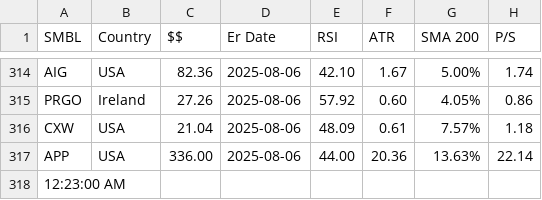
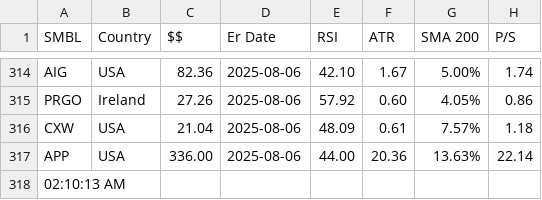
Before and after one commit to rkpanjiyar/tools, a CSV file: data/output-2025-07-03.csv, drawn as a sheet; only a part is shown, gaps mark what is left out; the diff names each change by its address in the sheet, - before the commit and + after, or states it on an @@ line.

Commit message:
Task Scheduler: latest run

```diff
--- a/data/output-2025-07-03.csv
+++ b/data/output-2025-07-03.csv
-A318 (SMBL): 12:23:00 AM
+A318 (SMBL): 02:10:13 AM
```
